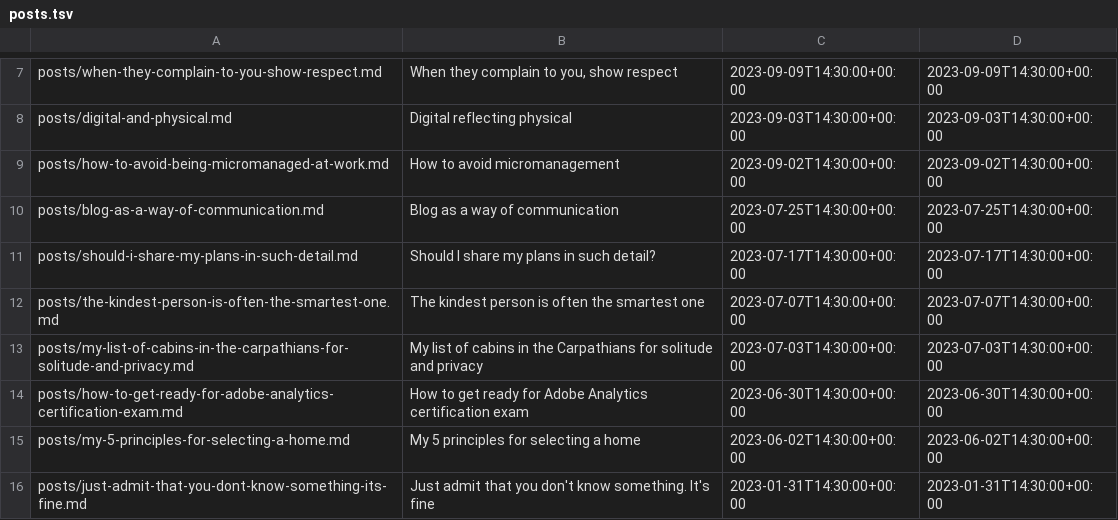
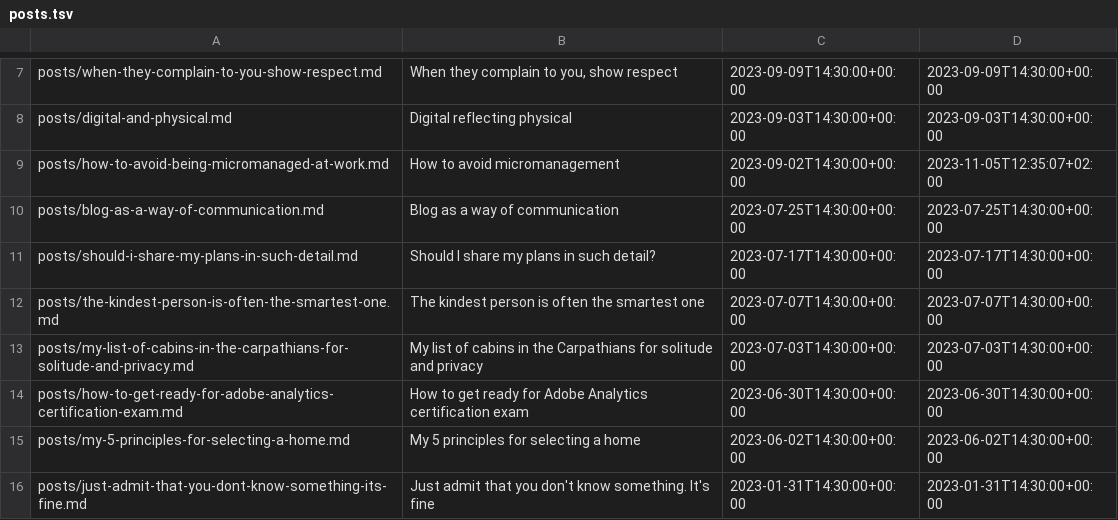
Before and after one commit to vovavasylyna/website, a TSV file: build/posts.tsv, drawn as a sheet; only a part is shown, gaps mark what is left out.

```diff
--- a/build/posts.tsv
+++ b/build/posts.tsv
@@ -8,3 +8,3 @@ posts/when-they-complain-to-you-show-respect.md	When they complain to you, show
 posts/digital-and-physical.md	Digital reflecting physical	2023-09-03T14:30:00+00:00	2023-09-03T14:30:00+00:00
-posts/how-to-avoid-being-micromanaged-at-work.md	How to avoid micromanagement	2023-09-02T14:30:00+00:00	2023-09-02T14:30:00+00:00
+posts/how-to-avoid-being-micromanaged-at-work.md	How to avoid micromanagement	2023-09-02T14:30:00+00:00	2023-11-05T12:35:07+02:00
 posts/blog-as-a-way-of-communication.md	Blog as a way of communication	2023-07-25T14:30:00+00:00	2023-07-25T14:30:00+00:00
```
Also changed, not shown: 5 other files.
